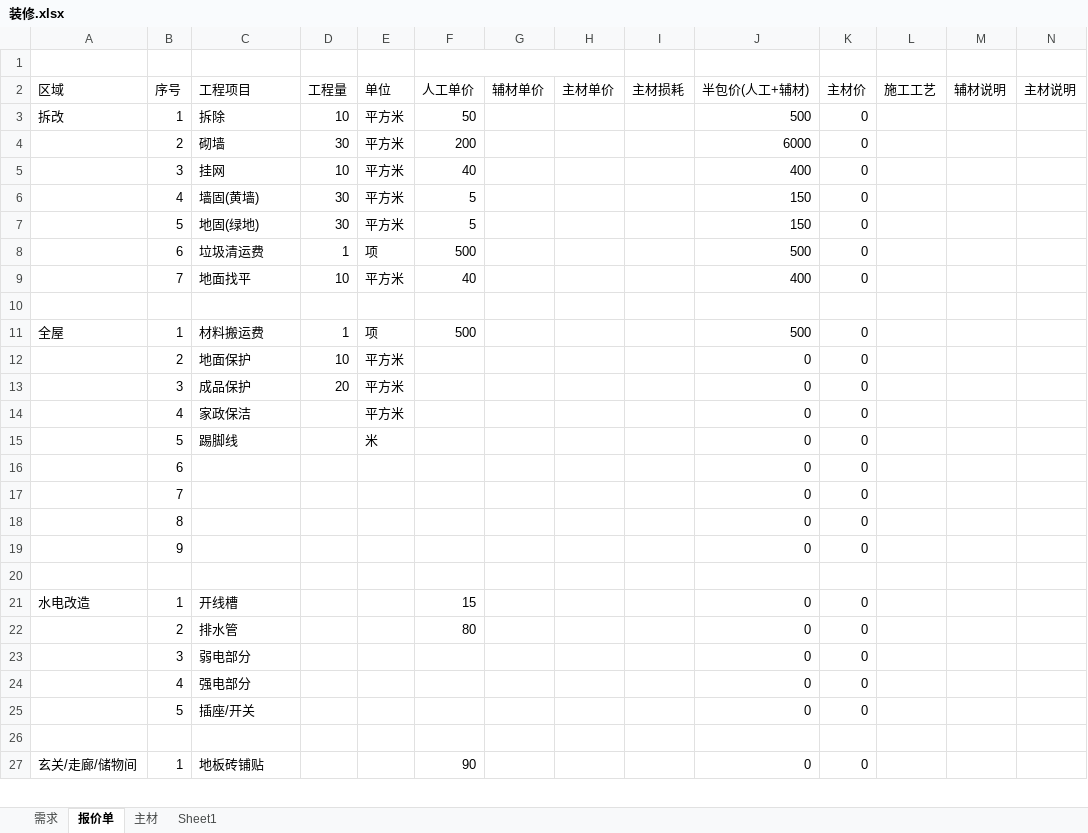
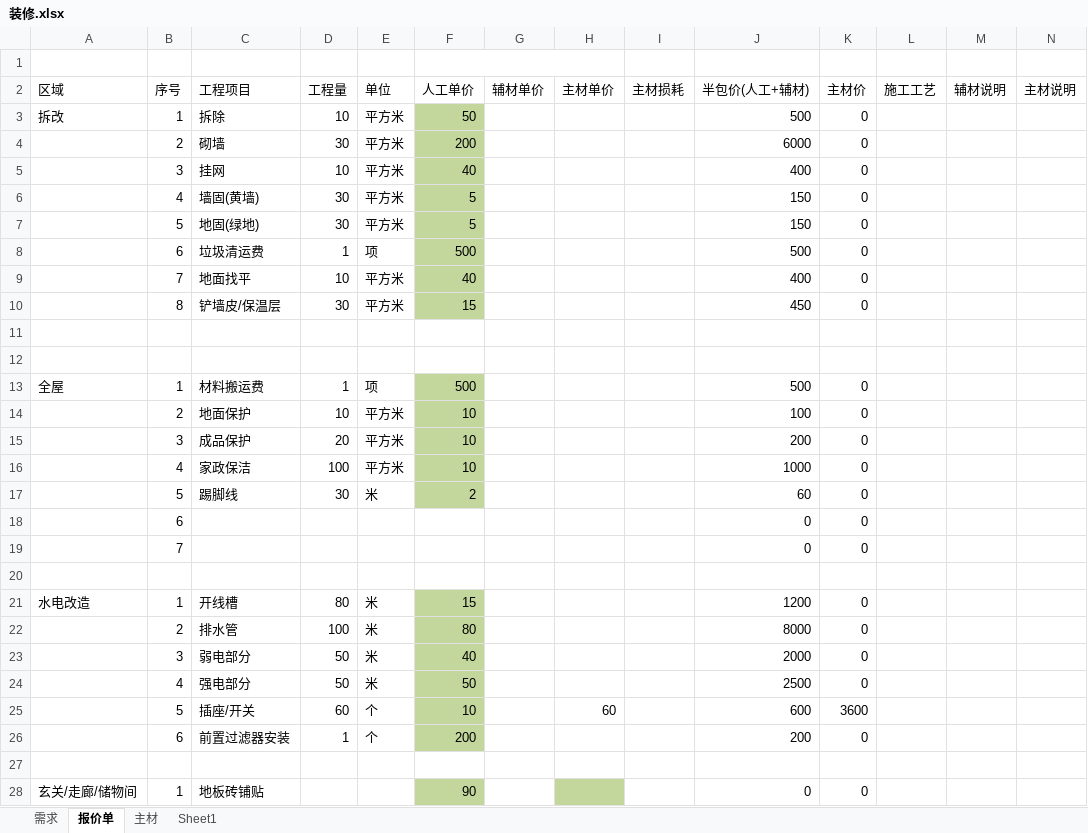
Before and after one commit to qilin0433/Myfile, an Excel workbook: 装修.xlsx, sheet 报价单, drawn as a sheet; only a part is shown; values as stored, in another font and other column widths than the file's, no borders; removed rows and columns are numbered as before the commit, all else as after; rows hold the shown columns only; the diff covers the shown part only; the diff names each change by its address in the sheet, - before the commit and + after, or states it on an @@ line.

Commit message:
提交

```diff
--- a/装修.xlsx (sheet 报价单)
+++ b/装修.xlsx (sheet 报价单)
-F3:F9 fill: none
+F3:F9 fill: #C3D69B
+row 10:  | 8 | 铲墙皮/保温层 | 30 | 平方米 | 15 |  |  |  | 450 | 0
+row 11: (empty)
-F13:F17 fill: none
+F13:F17 fill: #C3D69B
-F14:F16 (人工单价): (empty)
+F14:F16 (人工单价): 10
-J14 (半包价(人工+辅材)): 0
+J14 (半包价(人工+辅材)): 100
-J15 (半包价(人工+辅材)): 0
+J15 (半包价(人工+辅材)): 200
-D16 (工程量): (empty)
+D16 (工程量): 100
-J16 (半包价(人工+辅材)): 0
+J16 (半包价(人工+辅材)): 1000
-D17 (工程量): (empty)
+D17 (工程量): 30
-F17 (人工单价): (empty)
+F17 (人工单价): 2
-J17 (半包价(人工+辅材)): 0
+J17 (半包价(人工+辅材)): 60
-row 18:  | 8 |  |  |  |  |  |  |  | 0 | 0
-row 19:  | 9 |  |  |  |  |  |  |  | 0 | 0
-D21 (工程量): (empty)
+D21 (工程量): 80
-E21:E22 (单位): (empty)
+E21:E22 (单位): 米
-F21:F22 fill: none
+F21:F22 fill: #C3D69B
-J21 (半包价(人工+辅材)): 0
+J21 (半包价(人工+辅材)): 1200
-D22 (工程量): (empty)
+D22 (工程量): 100
-J22 (半包价(人工+辅材)): 0
+J22 (半包价(人工+辅材)): 8000
-row 23:  | 3 | 弱电部分 |  |  |  |  |  |  | 0 | 0
-row 24:  | 4 | 强电部分 |  |  |  |  |  |  | 0 | 0
-row 25:  | 5 | 插座/开关 |  |  |  |  |  |  | 0 | 0
+row 23:  | 3 | 弱电部分 | 50 | 米 | 40 |  |  |  | 2000 | 0
+row 24:  | 4 | 强电部分 | 50 | 米 | 50 |  |  |  | 2500 | 0
+row 25:  | 5 | 插座/开关 | 60 | 个 | 10 |  | 60 |  | 600 | 3600
+row 26:  | 6 | 前置过滤器安装 | 1 | 个 | 200 |  |  |  | 200 | 0
-F28 fill: none
+F28 fill: #C3D69B
-H28 fill: none
+H28 fill: #C3D69B
```
Also changed, not shown: 10 added rows, 9 removed rows, 2 edited cells and cell formats elsewhere in this sheet, formulas that keep their value.
